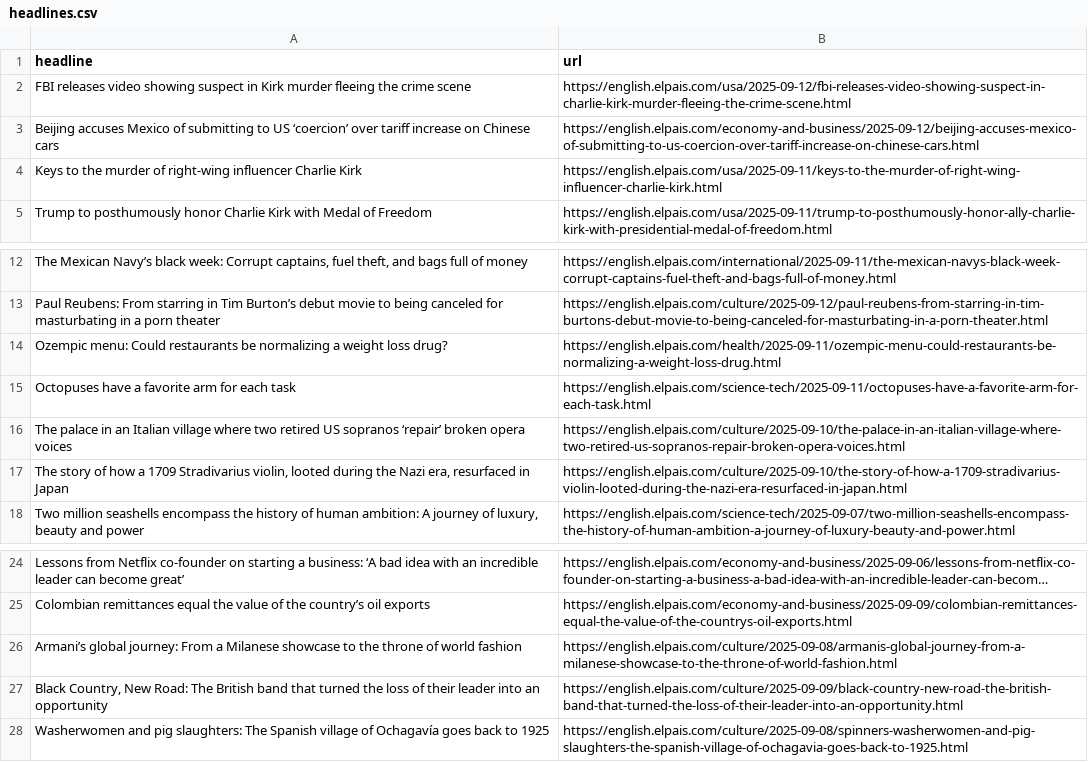
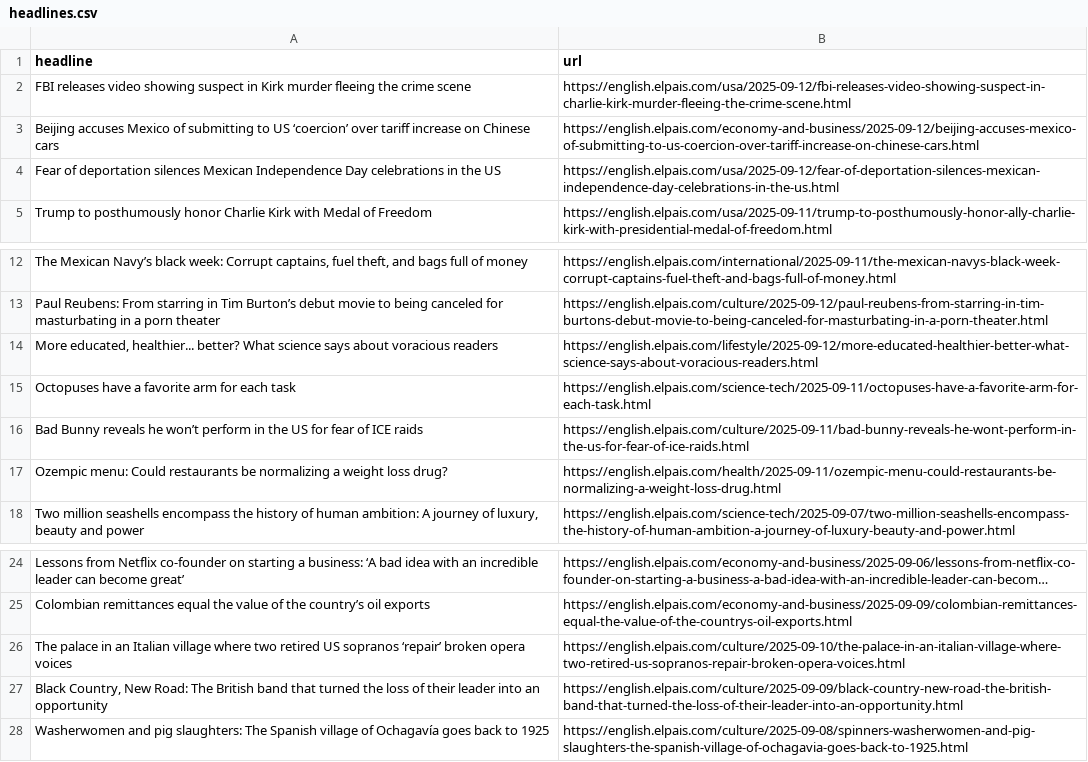
Before and after one commit to dimitriselaf/el-pais-autoscraper, a CSV file: headlines.csv, drawn as a sheet; only a part is shown, gaps mark what is left out; long unchanged cells end in …; removed rows and columns are numbered as before the commit, all else as after; the diff names each change by its address in the sheet, - before the commit and + after, or states it on an @@ line.

```diff
--- a/headlines.csv
+++ b/headlines.csv
-row 4: Keys to the murder of right-wing influencer Charlie Kirk | https://english.elpais.com/usa/2025-09-11/keys-to-the-murder-of-right-wing-influencer-charlie-kirk.html
+row 4: Fear of deportation silences Mexican Independence Day celebrations in the US | https://english.elpais.com/usa/2025-09-12/fear-of-deportation-silences-mexican-independence-day-celebrations-in-the-us.html
+row 14: More educated, healthier... better? What science says about voracious readers | https://english.elpais.com/lifestyle/2025-09-12/more-educated-healthier-better-what-science-says-about-voracious-readers.html
+row 16: Bad Bunny reveals he won’t perform in the US for fear of ICE raids | https://english.elpais.com/culture/2025-09-11/bad-bunny-reveals-he-wont-perform-in-the-us-for-fear-of-ice-raids.html
-row 17: The story of how a 1709 Stradivarius violin, looted during the Nazi era, resurfaced in Japan | https://english.elpais.com/culture/2025-09-10/the-story-of-how-a-1709-stradivarius-violin-looted-during-the-nazi-era-resurfaced-in-japan.html
-row 26: Armani’s global journey: From a Milanese showcase to the throne of world fashion | https://english.elpais.com/culture/2025-09-08/armanis-global-journey-from-a-milanese-showcase-to-the-throne-of-world-fashion.html
@@ row 16 moved to row 26: The palace in an Italian village where t… @@
```
